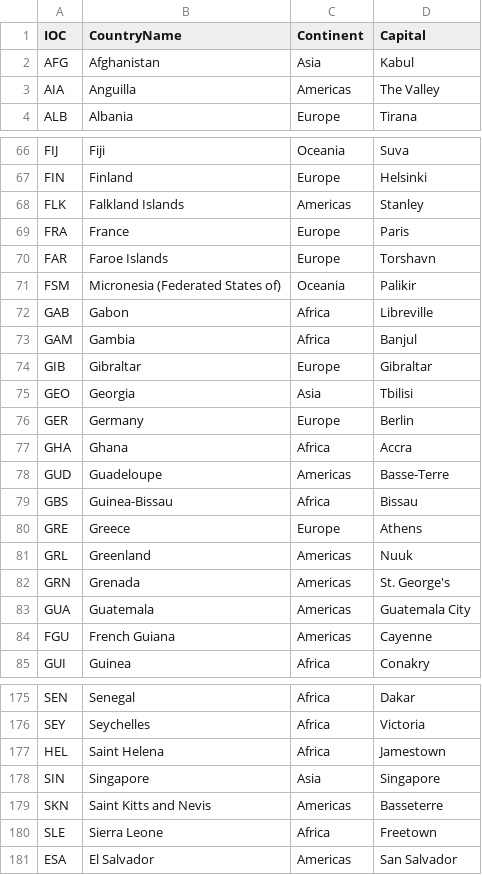
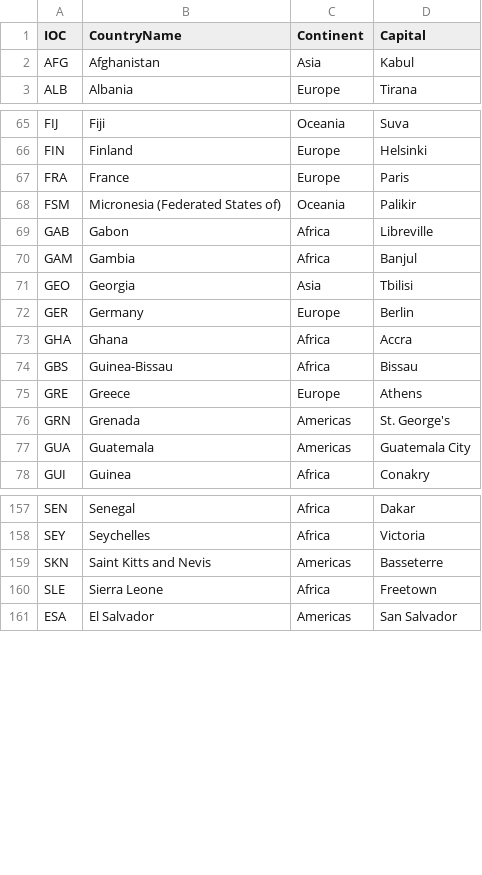
Before and after one commit to cmcappato/olympics-app, a CSV file: csv-files/country-codes-clean.csv, drawn as a sheet; only a part is shown, gaps mark what is left out; the diff covers the shown part only; the diff names each change by its address in the sheet, - before the commit and + after, or states it on an @@ line.

```diff
--- a/csv-files/country-codes-clean.csv
+++ b/csv-files/country-codes-clean.csv
-row 3: AIA | Anguilla | Americas | The Valley
-row 68: FLK | Falkland Islands | Americas | Stanley
-row 70: FAR | Faroe Islands | Europe | Torshavn
-row 74: GIB | Gibraltar | Europe | Gibraltar
-row 78: GUD | Guadeloupe | Americas | Basse-Terre
-row 81: GRL | Greenland | Americas | Nuuk
-row 84: FGU | French Guiana | Americas | Cayenne
-row 177: HEL | Saint Helena | Africa | Jamestown
-row 178: SIN | Singapore | Asia | Singapore
```
Also changed, not shown: 15 removed rows elsewhere in this file, 1 other file.
